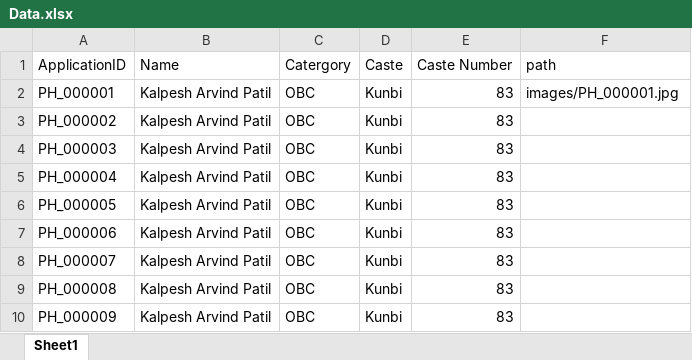
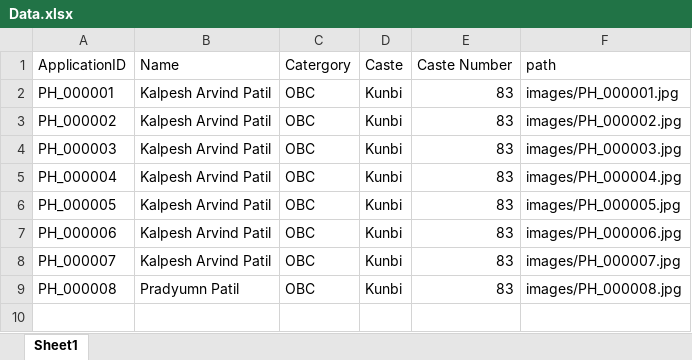
Before and after one commit to Pradyumn-Patil/Document-Verification-Using-OCR, an Excel workbook: Data.xlsx, sheet Sheet1, drawn as a sheet; values as stored, in another font and other column widths than the file's, no borders; the diff names each change by its address in the sheet, - before the commit and + after, or states it on an @@ line.

```diff
--- a/Data.xlsx (sheet Sheet1)
+++ b/Data.xlsx (sheet Sheet1)
-F3 (path): (empty)
+F3 (path): images/PH_000002.jpg
-F4 (path): (empty)
+F4 (path): images/PH_000003.jpg
-F5 (path): (empty)
+F5 (path): images/PH_000004.jpg
-F6 (path): (empty)
+F6 (path): images/PH_000005.jpg
-F7 (path): (empty)
+F7 (path): images/PH_000006.jpg
-F8 (path): (empty)
+F8 (path): images/PH_000007.jpg
-B9 (Name): Kalpesh Arvind Patil
+B9 (Name): Pradyumn Patil
-F9 (path): (empty)
+F9 (path): images/PH_000008.jpg
-row 10: PH_000009 | Kalpesh Arvind Patil | OBC | Kunbi | 83
```
Also changed, not shown: 2 other files.
